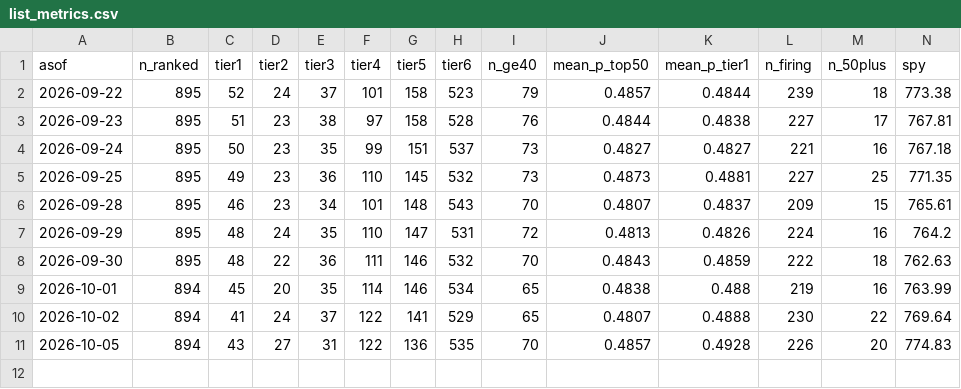
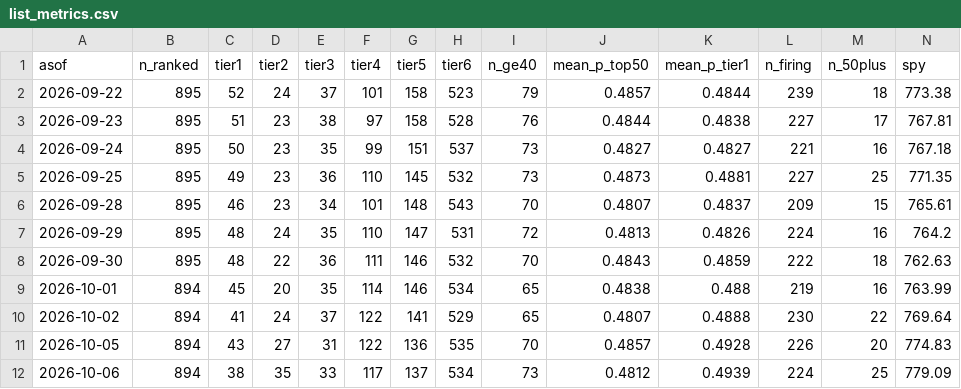
Before and after one commit to kbw468/yfinance, a CSV file: pvv_score/results/history/list_metrics.csv, drawn as a sheet; only a part is shown; rows hold the shown columns only; the diff names each change by its address in the sheet, - before the commit and + after, or states it on an @@ line.

```diff
--- a/pvv_score/results/history/list_metrics.csv
+++ b/pvv_score/results/history/list_metrics.csv
+row 12: 2026-10-06 | 894 | 38 | 35 | 33 | 117 | 137 | 534 | 73 | 0.4812 | 0.4939 | 224 | 25 | 779.09
```
Also changed, not shown: pvv_score/results/movers_today.csv, 7 other files.
